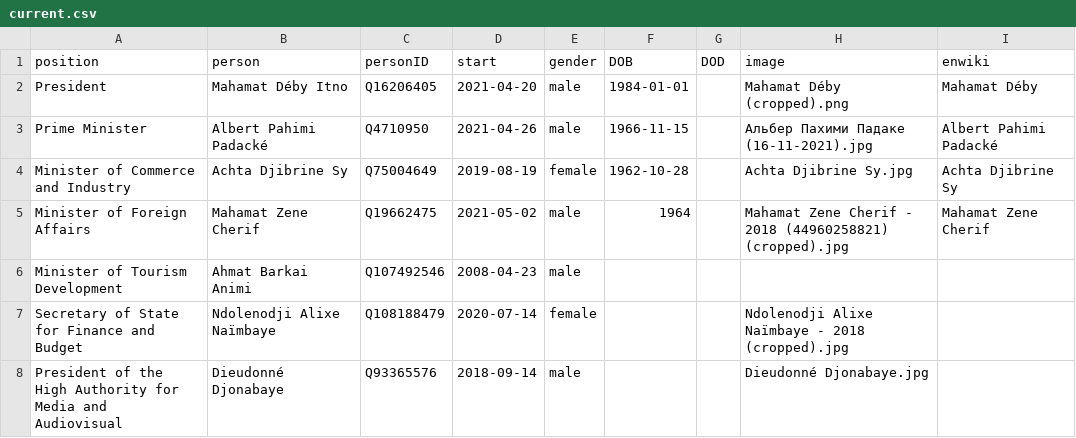
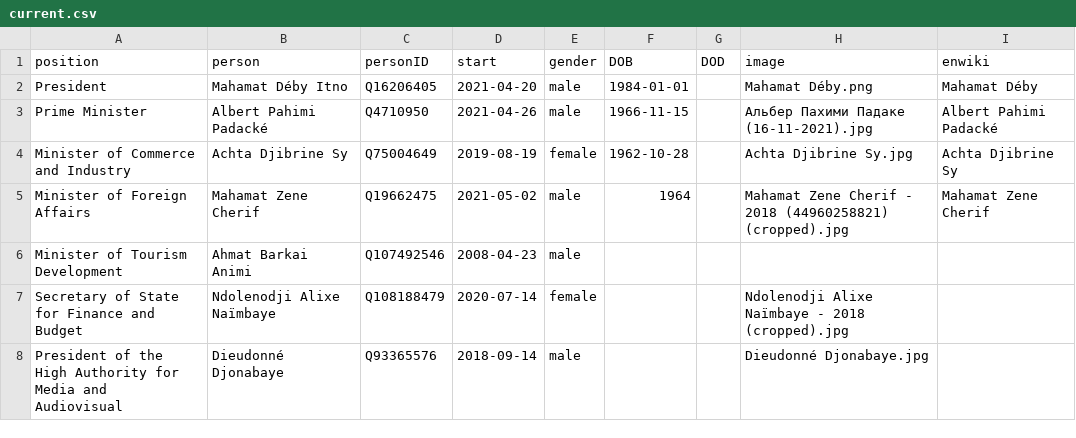
Before and after one commit to every-politician-scrapers/chad-ministers, a CSV file: html/current.csv, drawn as a sheet.

```diff
--- a/html/current.csv
+++ b/html/current.csv
@@ -1,3 +1,3 @@
 position,person,personID,start,gender,DOB,DOD,image,enwiki
-President,Mahamat Déby Itno,Q16206405,2021-04-20,male,1984-01-01,,Mahamat Déby (cropped).png,Mahamat Déby
+President,Mahamat Déby Itno,Q16206405,2021-04-20,male,1984-01-01,,Mahamat Déby.png,Mahamat Déby
 Prime Minister,Albert Pahimi Padacké,Q4710950,2021-04-26,male,1966-11-15,,Альбер Пахими Падаке (16-11-2021).jpg,Albert Pahimi Padacké
```
Also changed, not shown: html/holders21.csv.
